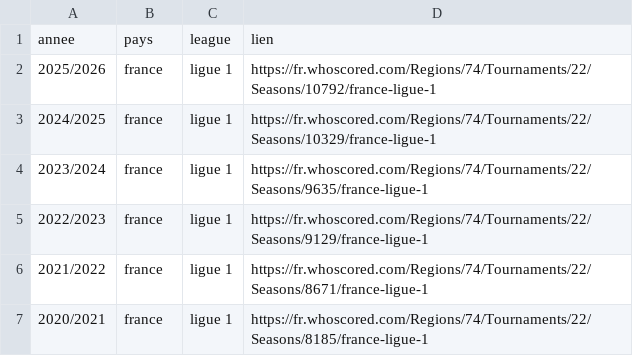
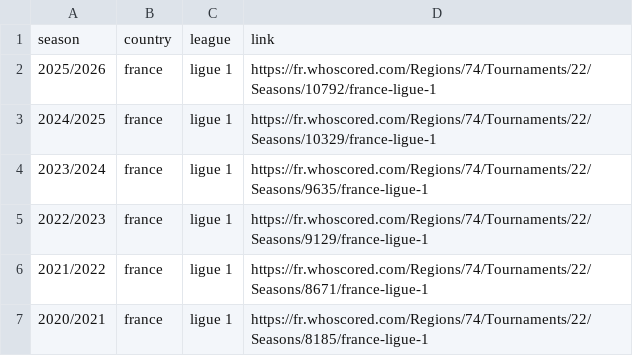
Before and after one commit to abusche/Football-Database, a CSV file: Whoscored/urls/data_link_leagues.csv, drawn as a sheet; only a part is shown.

```diff
--- a/Whoscored/urls/data_link_leagues.csv
+++ b/Whoscored/urls/data_link_leagues.csv
@@ -1,2 +1,2 @@
-annee,pays,league,lien
+season,country,league,link
 2025/2026,france,ligue 1,https://fr.whoscored.com/Regions/74/Tournaments/22/Seasons/10792/france-ligue-1
```
Also changed, not shown: Whoscored/urls/data_link_top_leagues.csv, 16 other files.
